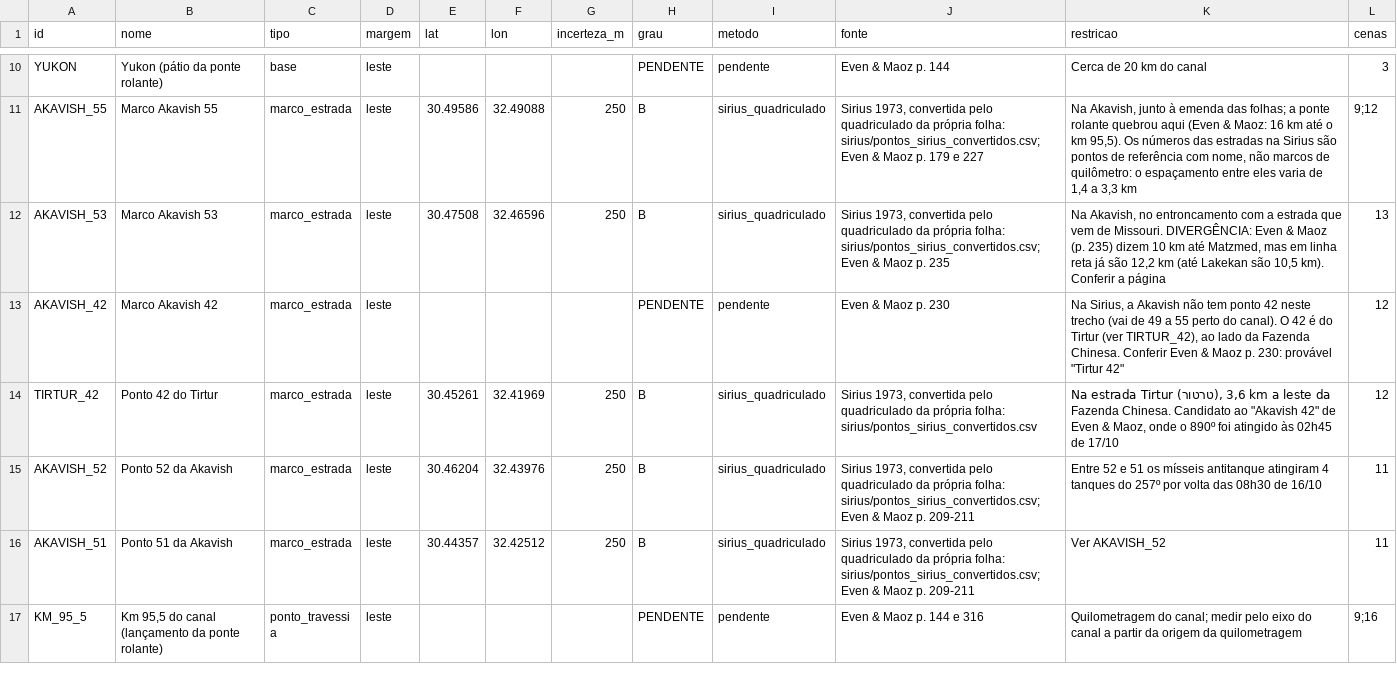
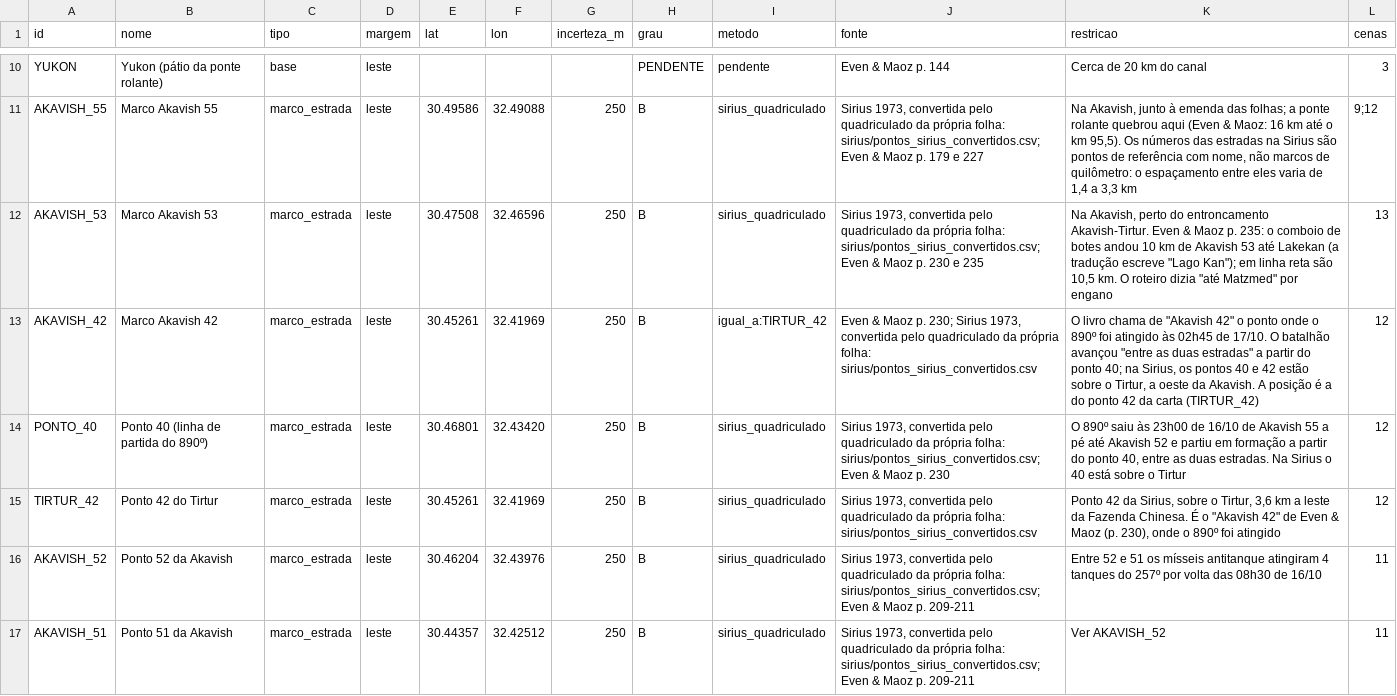
Before and after one commit to BRVCapBlueGEM/Minhas-pesquisas, a CSV file: 09-steel-jacket/pontos/pontos.csv, drawn as a sheet; only a part is shown, gaps mark what is left out; the shorter side is filled out with more unchanged rows.

```diff
--- a/09-steel-jacket/pontos/pontos.csv
+++ b/09-steel-jacket/pontos/pontos.csv
@@ -11,5 +11,6 @@ YUKON,Yukon (pátio da ponte rolante),base,leste,,,,PENDENTE,pendente,Even & Mao
 AKAVISH_55,Marco Akavish 55,marco_estrada,leste,30.49586,32.49088,250,B,sirius_quadriculado,"Sirius 1973, convertida pelo quadriculado da própria folha: sirius/pontos_sirius_convertidos.csv; Even & Maoz p. 179 e 227","Na Akavish, junto à emenda das folhas; a ponte rolante quebrou aqui (Even & Maoz: 16 km até o km 95,5). Os números das estradas na Sirius são pontos de referência com nome, não marcos de quilômetro: o espaçamento entre eles varia de 1,4 a 3,3 km",9;12
-AKAVISH_53,Marco Akavish 53,marco_estrada,leste,30.47508,32.46596,250,B,sirius_quadriculado,"Sirius 1973, convertida pelo quadriculado da própria folha: sirius/pontos_sirius_convertidos.csv; Even & Maoz p. 235","Na Akavish, no entroncamento com a estrada que vem de Missouri. DIVERGÊNCIA: Even & Maoz (p. 235) dizem 10 km até Matzmed, mas em linha reta já são 12,2 km (até Lakekan são 10,5 km). Conferir a página",13
-AKAVISH_42,Marco Akavish 42,marco_estrada,leste,,,,PENDENTE,pendente,Even & Maoz p. 230,"Na Sirius, a Akavish não tem ponto 42 neste trecho (vai de 49 a 55 perto do canal). O 42 é do Tirtur (ver TIRTUR_42), ao lado da Fazenda Chinesa. Conferir Even & Maoz p. 230: provável ""Tirtur 42""",12
-TIRTUR_42,Ponto 42 do Tirtur,marco_estrada,leste,30.45261,32.41969,250,B,sirius_quadriculado,"Sirius 1973, convertida pelo quadriculado da própria folha: sirius/pontos_sirius_convertidos.csv","Na estrada Tirtur (טרטור), 3,6 km a leste da Fazenda Chinesa. Candidato ao ""Akavish 42"" de Even & Maoz, onde o 890º foi atingido às 02h45 de 17/10",12
+AKAVISH_53,Marco Akavish 53,marco_estrada,leste,30.47508,32.46596,250,B,sirius_quadriculado,"Sirius 1973, convertida pelo quadriculado da própria folha: sirius/pontos_sirius_convertidos.csv; Even & Maoz p. 230 e 235","Na Akavish, perto do entroncamento Akavish-Tirtur. Even & Maoz p. 235: o comboio de botes andou 10 km de Akavish 53 até Lakekan (a tradução escreve ""Lago Kan""); em linha reta são 10,5 km. O roteiro dizia ""até Matzmed"" por engano",13
+AKAVISH_42,Marco Akavish 42,marco_estrada,leste,30.45261,32.41969,250,B,igual_a:TIRTUR_42,"Even & Maoz p. 230; Sirius 1973, convertida pelo quadriculado da própria folha: sirius/pontos_sirius_convertidos.csv","O livro chama de ""Akavish 42"" o ponto onde o 890º foi atingido às 02h45 de 17/10. O batalhão avançou ""entre as duas estradas"" a partir do ponto 40; na Sirius, os pontos 40 e 42 estão sobre o Tirtur, a oeste da Akavish. A posição é a do ponto 42 da carta (TIRTUR_42)",12
+PONTO_40,Ponto 40 (linha de partida do 890º),marco_estrada,leste,30.46801,32.43420,250,B,sirius_quadriculado,"Sirius 1973, convertida pelo quadriculado da própria folha: sirius/pontos_sirius_convertidos.csv; Even & Maoz p. 230","O 890º saiu às 23h00 de 16/10 de Akavish 55 a pé até Akavish 52 e partiu em formação a partir do ponto 40, entre as duas estradas. Na Sirius o 40 está sobre o Tirtur",12
+TIRTUR_42,Ponto 42 do Tirtur,marco_estrada,leste,30.45261,32.41969,250,B,sirius_quadriculado,"Sirius 1973, convertida pelo quadriculado da própria folha: sirius/pontos_sirius_convertidos.csv","Ponto 42 da Sirius, sobre o Tirtur, 3,6 km a leste da Fazenda Chinesa. É o ""Akavish 42"" de Even & Maoz (p. 230), onde o 890º foi atingido",12
 AKAVISH_52,Ponto 52 da Akavish,marco_estrada,leste,30.46204,32.43976,250,B,sirius_quadriculado,"Sirius 1973, convertida pelo quadriculado da própria folha: sirius/pontos_sirius_convertidos.csv; Even & Maoz p. 209-211",Entre 52 e 51 os mísseis antitanque atingiram 4 tanques do 257º por volta das 08h30 de 16/10,11
```
Also changed, not shown: 09-steel-jacket/sirius/pontos_sirius_convertidos.csv, 09-steel-jacket/sirius/pontos_sirius_px.csv, 3 other files.
